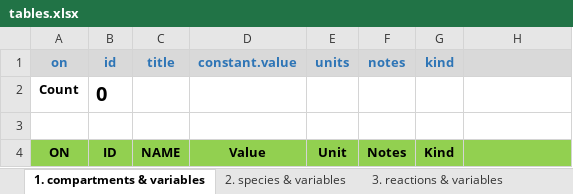
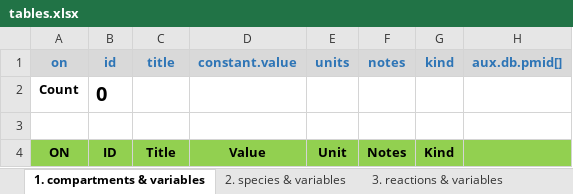
Before and after one commit to insysbio/platform-template, an Excel workbook: src/tables.xlsx, sheet 1. compartments & variables, drawn as a sheet; values as stored, in another font and other column widths than the file's, no borders; the diff names each change by its address in the sheet, - before the commit and + after, or states it on an @@ line.

```diff
--- a/src/tables.xlsx (sheet 1. compartments & variables)
+++ b/src/tables.xlsx (sheet 1. compartments & variables)
-H1: (empty)
+H1: aux.db.pmid[]
-C4 (title): NAME
+C4 (title): Title
```
Also changed, not shown: sheet 5. variables (statics), sheet 2. species & variables, sheet 3. reactions & variables, sheet 4. variables (rules), 1 other file.
